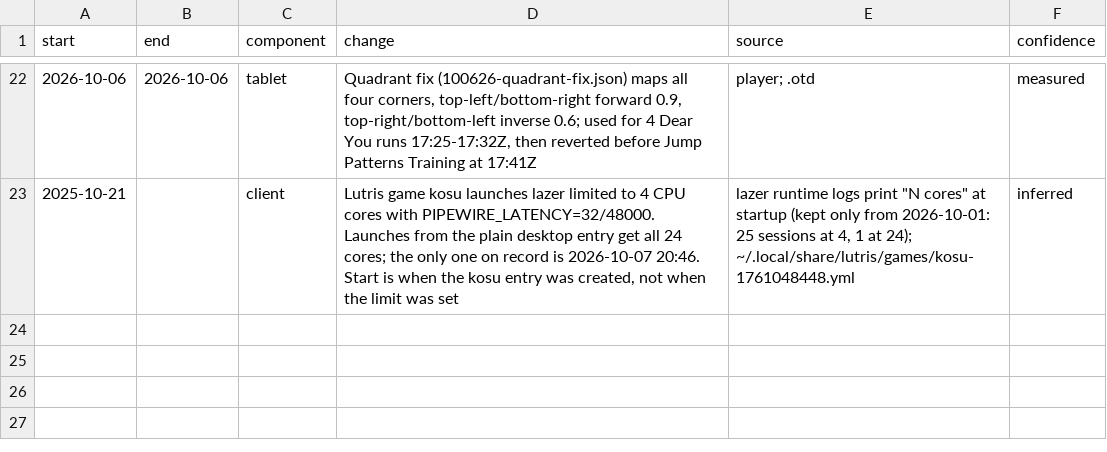
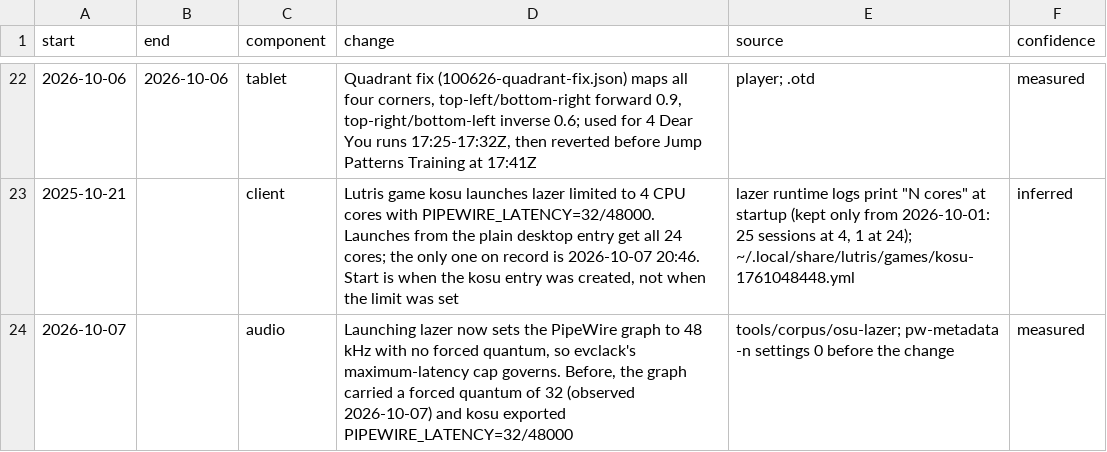
Before and after one commit to zakack/osu-replay-analysis, a CSV file: setup-timeline.csv, drawn as a sheet; only a part is shown, gaps mark what is left out; the diff names each change by its address in the sheet, - before the commit and + after, or states it on an @@ line.

```diff
--- a/setup-timeline.csv
+++ b/setup-timeline.csv
+row 24: 2026-10-07 |  | audio | Launching lazer now sets the PipeWire graph to 48 kHz with no forced quantum, so evclack's maximum-latency cap governs. Before, the graph carried a forced quantum of 32 (observed 2026-10-07) and kosu exported PIPEWIRE_LATENCY=32/48000 | tools/corpus/osu-lazer; pw-metadata -n settings 0 before the change | measured
```
Also changed, not shown: 1 other file.
